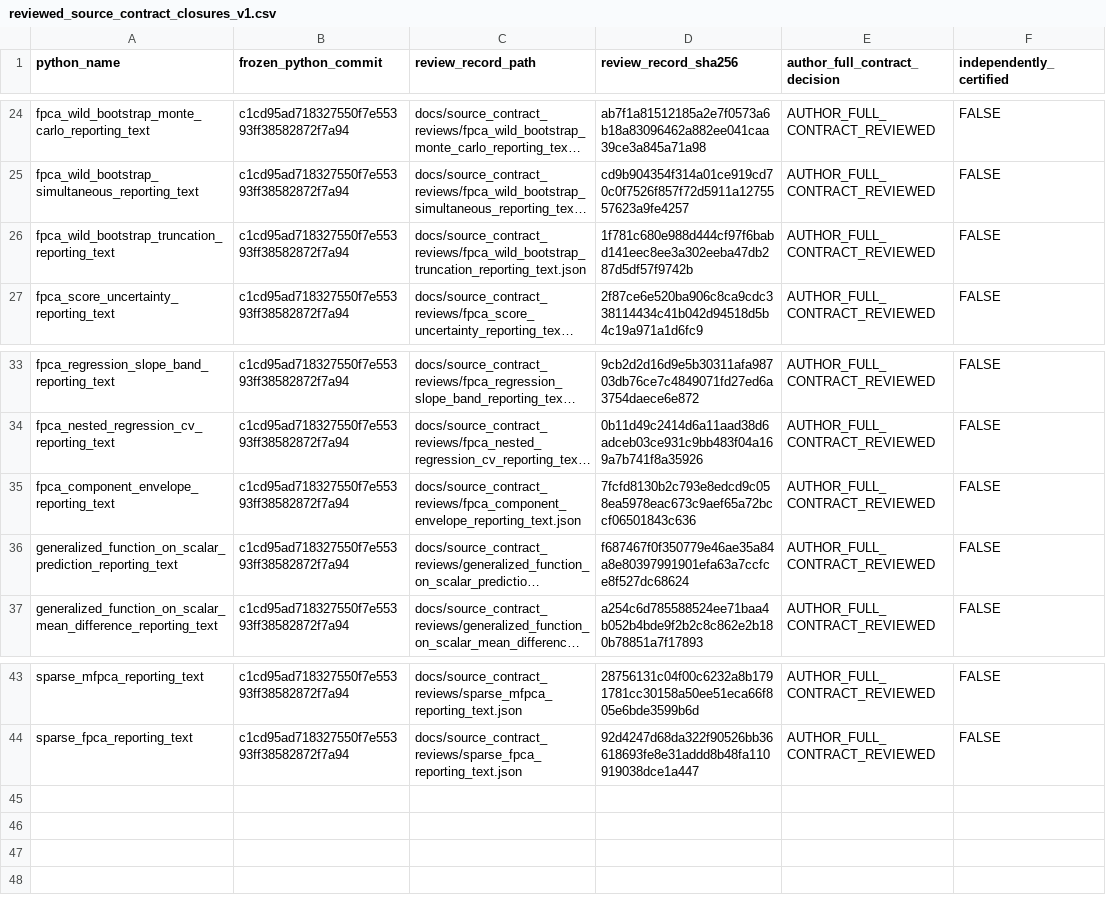
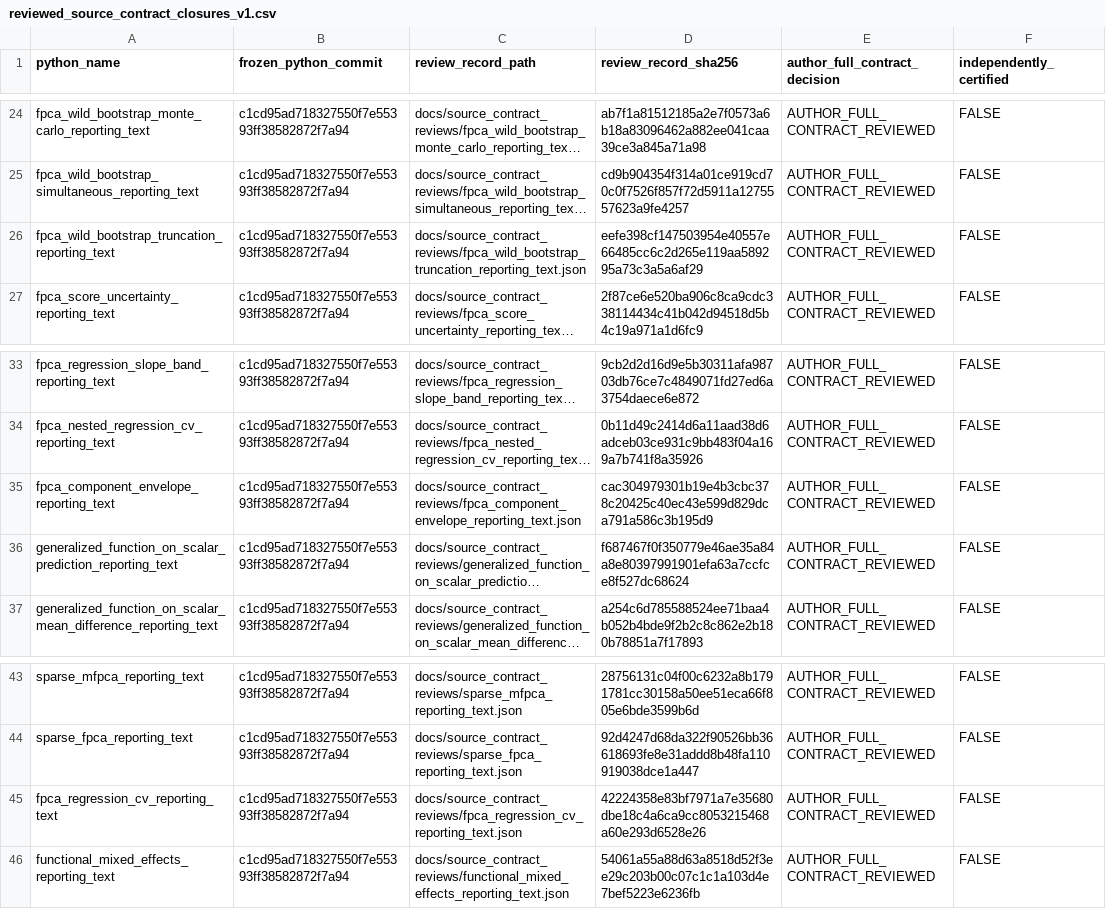
Before and after one commit to stefanosbalaskas/eyetrajectories, a CSV file: inst/extdata/reviewed_source_contract_closures_v1.csv, drawn as a sheet; only a part is shown, gaps mark what is left out; long unchanged cells end in …; the diff names each change by its address in the sheet, - before the commit and + after, or states it on an @@ line.

Commit message:
Register two SHA256 source reviews and refresh inherited CV reporting pins

```diff
--- a/inst/extdata/reviewed_source_contract_closures_v1.csv
+++ b/inst/extdata/reviewed_source_contract_closures_v1.csv
-D26 (review_record_sha256): 1f781c680e988d444cf97f6babd141eec8ee3a302eeba47db287d5df57f9742b
+D26 (review_record_sha256): eefe398cf147503954e40557e66485cc6c2d265e119aa589295a73c3a5a6af29
-D35 (review_record_sha256): 7fcfd8130b2c793e8edcd9c058ea5978eac673c9aef65a72bccf06501843c636
+D35 (review_record_sha256): cac304979301b19e4b3cbc378c20425c40ec43e599d829dca791a586c3b195d9
+row 45: fpca_regression_cv_reporting_text | c1cd95ad718327550f7e55393ff38582872f7a94 | docs/source_contract_reviews/fpca_regression_cv_reporting_text.json | 42224358e83bf7971a7e35680dbe18c4a6ca9cc8053215468a60e293d6528e26 | AUTHOR_FULL_CONTRACT_REVIEWED | FALSE
+row 46: functional_mixed_effects_reporting_text | c1cd95ad718327550f7e55393ff38582872f7a94 | docs/source_contract_reviews/functional_mixed_effects_reporting_text.json | 54061a55a88d63a8518d52f3ee29c203b00c07c1c1a103d4e7bef5223e6236fb | AUTHOR_FULL_CONTRACT_REVIEWED | FALSE
```
